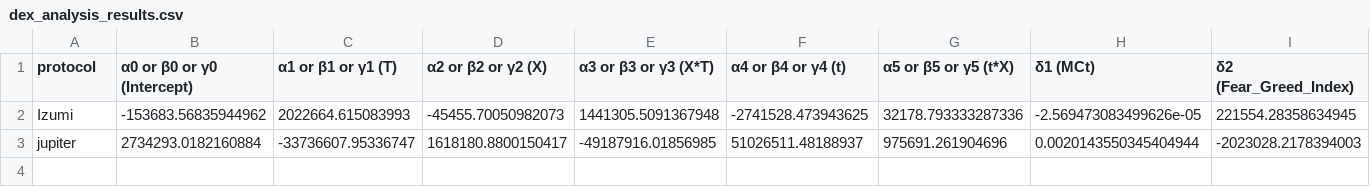
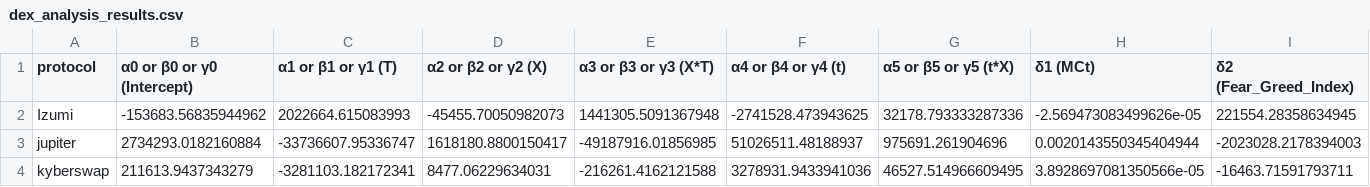
Before and after one commit to delta0x356/Airdrop-campaigns-as-an-incentive-mechanism-for-early-adoption-of-web3-applications, a CSV file: result/dex_analysis_results.csv, drawn as a sheet; only a part is shown; rows hold the shown columns only; the diff names each change by its address in the sheet, - before the commit and + after, or states it on an @@ line.

```diff
--- a/result/dex_analysis_results.csv
+++ b/result/dex_analysis_results.csv
+row 4: kyberswap | 211613.9437343279 | -3281103.182172341 | 8477.06229634031 | -216261.4162121588 | 3278931.9433941036 | 46527.514966609495 | 3.8928697081350566e-05 | -16463.71591793711
```
Also changed, not shown: Volume/kyberswap.csv, posterior_analysis/defi_autocorrelation_results.csv, 2 other files.
